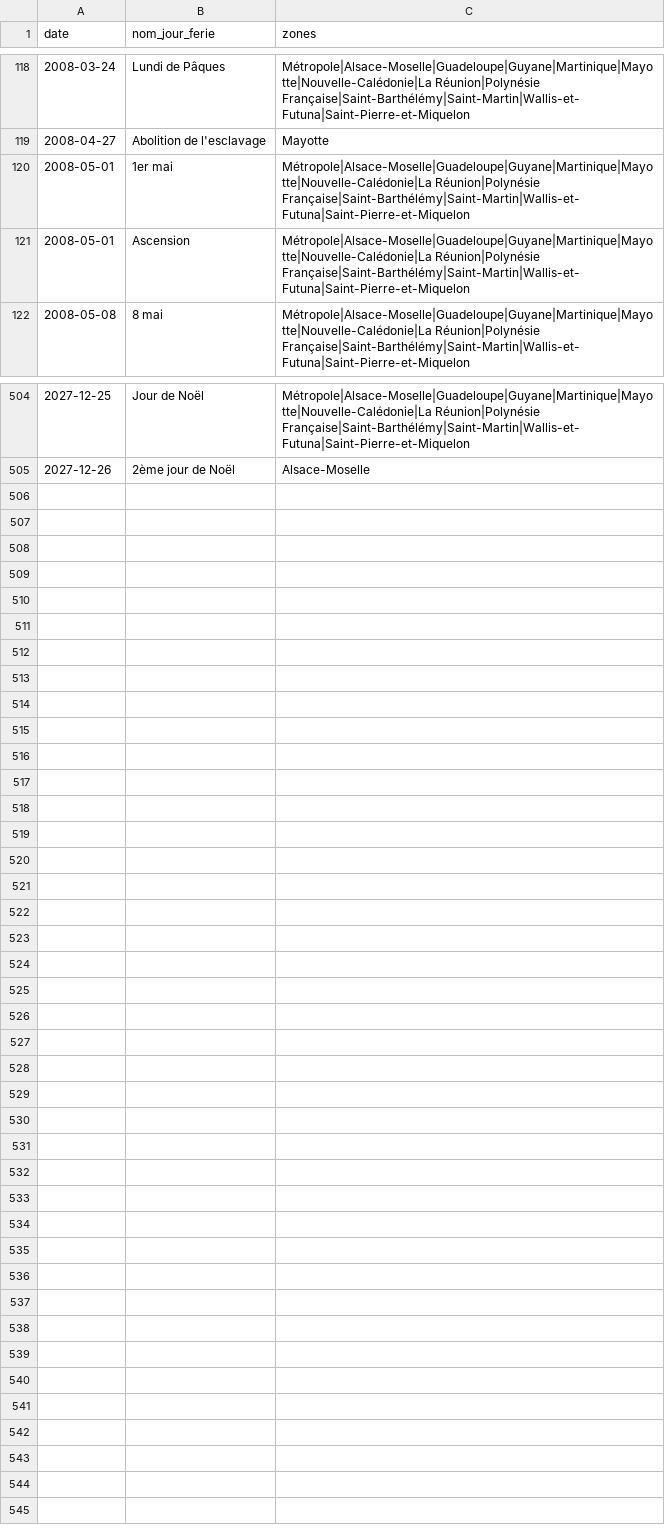
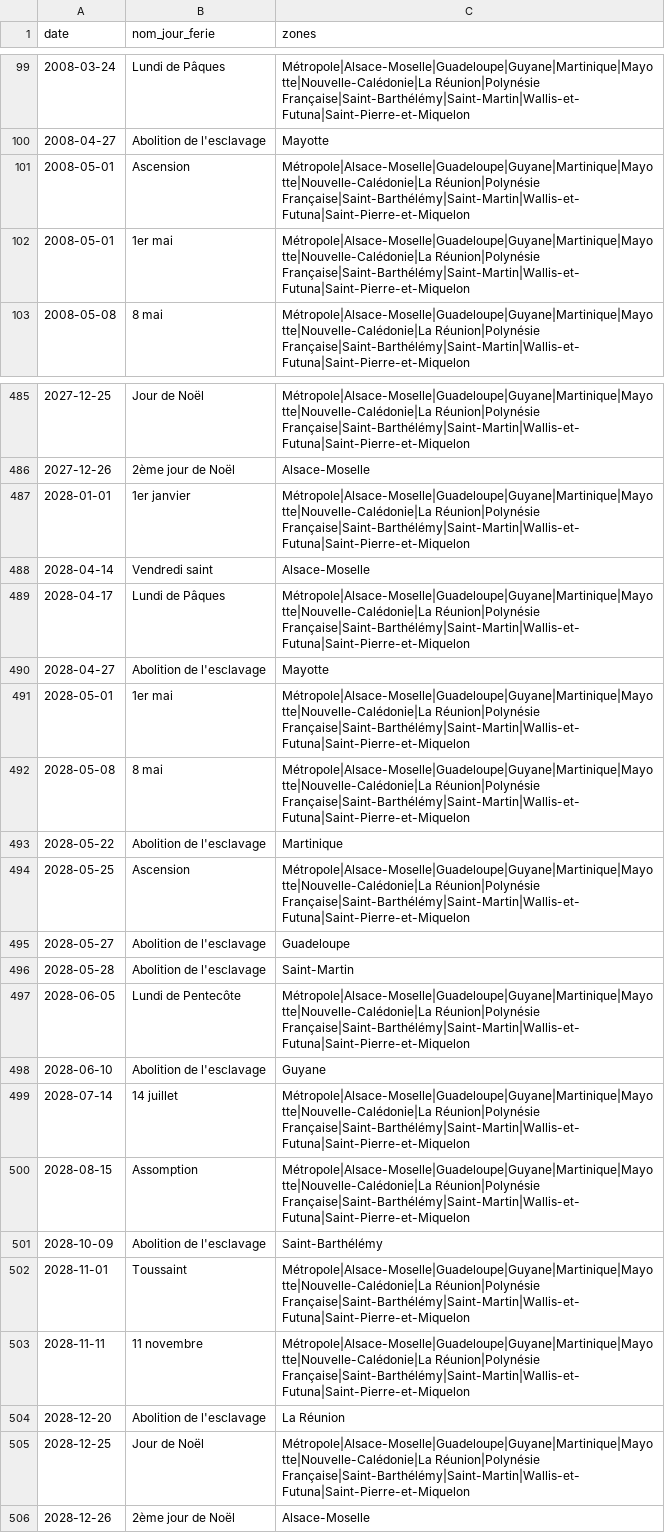
Before and after one commit to etalab/jours-feries-france-data, a CSV file: data/csv/jours_feries.csv, drawn as a sheet; only a part is shown, gaps mark what is left out; the diff covers the shown part only.

```diff
--- a/data/csv/jours_feries.csv
+++ b/data/csv/jours_feries.csv
@@ -119,4 +100,4 @@ date,nom_jour_ferie,zones
 2008-04-27,Abolition de l'esclavage,Mayotte
+2008-05-01,Ascension,Métropole|Alsace-Moselle|Guadeloupe|Guyane|Martinique|Mayotte|Nouvelle-Calédonie|La Réunion|Polynésie Française|Saint-Barthélémy|Saint-Martin|Wallis-et-Futuna|Saint-Pierre-et-Miquelon
 2008-05-01,1er mai,Métropole|Alsace-Moselle|Guadeloupe|Guyane|Martinique|Mayotte|Nouvelle-Calédonie|La Réunion|Polynésie Française|Saint-Barthélémy|Saint-Martin|Wallis-et-Futuna|Saint-Pierre-et-Miquelon
-2008-05-01,Ascension,Métropole|Alsace-Moselle|Guadeloupe|Guyane|Martinique|Mayotte|Nouvelle-Calédonie|La Réunion|Polynésie Française|Saint-Barthélémy|Saint-Martin|Wallis-et-Futuna|Saint-Pierre-et-Miquelon
 2008-05-08,8 mai,Métropole|Alsace-Moselle|Guadeloupe|Guyane|Martinique|Mayotte|Nouvelle-Calédonie|La Réunion|Polynésie Française|Saint-Barthélémy|Saint-Martin|Wallis-et-Futuna|Saint-Pierre-et-Miquelon
@@ -505 +486,21 @@ date,nom_jour_ferie,zones
 2027-12-26,2ème jour de Noël,Alsace-Moselle
+2028-01-01,1er janvier,Métropole|Alsace-Moselle|Guadeloupe|Guyane|Martinique|Mayotte|Nouvelle-Calédonie|La Réunion|Polynésie Française|Saint-Barthélémy|Saint-Martin|Wallis-et-Futuna|Saint-Pierre-et-Miquelon
+2028-04-14,Vendredi saint,Alsace-Moselle
+2028-04-17,Lundi de Pâques,Métropole|Alsace-Moselle|Guadeloupe|Guyane|Martinique|Mayotte|Nouvelle-Calédonie|La Réunion|Polynésie Française|Saint-Barthélémy|Saint-Martin|Wallis-et-Futuna|Saint-Pierre-et-Miquelon
+2028-04-27,Abolition de l'esclavage,Mayotte
+2028-05-01,1er mai,Métropole|Alsace-Moselle|Guadeloupe|Guyane|Martinique|Mayotte|Nouvelle-Calédonie|La Réunion|Polynésie Française|Saint-Barthélémy|Saint-Martin|Wallis-et-Futuna|Saint-Pierre-et-Miquelon
+2028-05-08,8 mai,Métropole|Alsace-Moselle|Guadeloupe|Guyane|Martinique|Mayotte|Nouvelle-Calédonie|La Réunion|Polynésie Française|Saint-Barthélémy|Saint-Martin|Wallis-et-Futuna|Saint-Pierre-et-Miquelon
+2028-05-22,Abolition de l'esclavage,Martinique
+2028-05-25,Ascension,Métropole|Alsace-Moselle|Guadeloupe|Guyane|Martinique|Mayotte|Nouvelle-Calédonie|La Réunion|Polynésie Française|Saint-Barthélémy|Saint-Martin|Wallis-et-Futuna|Saint-Pierre-et-Miquelon
+2028-05-27,Abolition de l'esclavage,Guadeloupe
+2028-05-28,Abolition de l'esclavage,Saint-Martin
+2028-06-05,Lundi de Pentecôte,Métropole|Alsace-Moselle|Guadeloupe|Guyane|Martinique|Mayotte|Nouvelle-Calédonie|La Réunion|Polynésie Française|Saint-Barthélémy|Saint-Martin|Wallis-et-Futuna|Saint-Pierre-et-Miquelon
+2028-06-10,Abolition de l'esclavage,Guyane
+2028-07-14,14 juillet,Métropole|Alsace-Moselle|Guadeloupe|Guyane|Martinique|Mayotte|Nouvelle-Calédonie|La Réunion|Polynésie Française|Saint-Barthélémy|Saint-Martin|Wallis-et-Futuna|Saint-Pierre-et-Miquelon
+2028-08-15,Assomption,Métropole|Alsace-Moselle|Guadeloupe|Guyane|Martinique|Mayotte|Nouvelle-Calédonie|La Réunion|Polynésie Française|Saint-Barthélémy|Saint-Martin|Wallis-et-Futuna|Saint-Pierre-et-Miquelon
+2028-10-09,Abolition de l'esclavage,Saint-Barthélémy
+2028-11-01,Toussaint,Métropole|Alsace-Moselle|Guadeloupe|Guyane|Martinique|Mayotte|Nouvelle-Calédonie|La Réunion|Polynésie Française|Saint-Barthélémy|Saint-Martin|Wallis-et-Futuna|Saint-Pierre-et-Miquelon
+2028-11-11,11 novembre,Métropole|Alsace-Moselle|Guadeloupe|Guyane|Martinique|Mayotte|Nouvelle-Calédonie|La Réunion|Polynésie Française|Saint-Barthélémy|Saint-Martin|Wallis-et-Futuna|Saint-Pierre-et-Miquelon
+2028-12-20,Abolition de l'esclavage,La Réunion
+2028-12-25,Jour de Noël,Métropole|Alsace-Moselle|Guadeloupe|Guyane|Martinique|Mayotte|Nouvelle-Calédonie|La Réunion|Polynésie Française|Saint-Barthélémy|Saint-Martin|Wallis-et-Futuna|Saint-Pierre-et-Miquelon
+2028-12-26,2ème jour de Noël,Alsace-Moselle
```
Also changed, not shown: 19 removed rows elsewhere in this file, data/csv/jours_feries_alsace-moselle.csv, data/csv/jours_feries_guadeloupe.csv, 50 other files.
